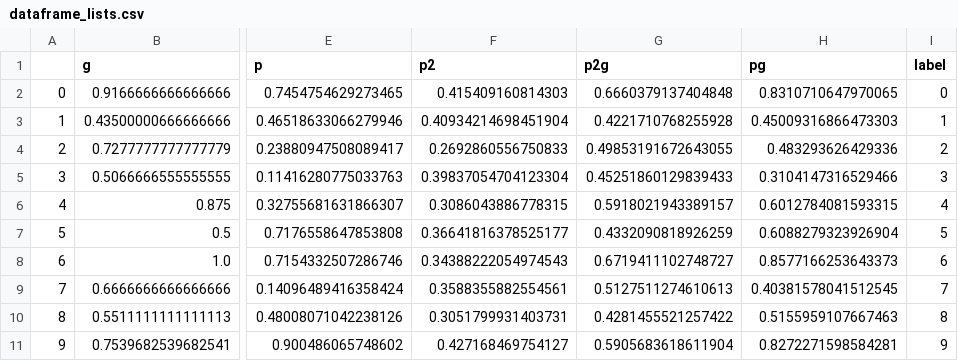
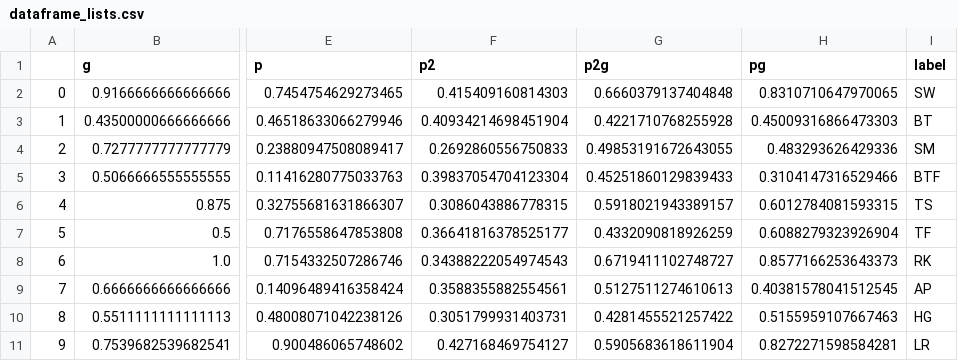
Before and after one commit to MarcoAmato/ILS-survey, a CSV file: data/lists_of_movies/hand_made_clusters/dataframe_lists.csv, drawn as a sheet; only a part is shown, gaps mark what is left out; the diff names each change by its address in the sheet, - before the commit and + after, or states it on an @@ line.

Commit message:
clustered lists printed

```diff
--- a/data/lists_of_movies/hand_made_clusters/dataframe_lists.csv
+++ b/data/lists_of_movies/hand_made_clusters/dataframe_lists.csv
-I2 (label): 0
+I2 (label): SW
-I3 (label): 1
+I3 (label): BT
-I4 (label): 2
+I4 (label): SM
-I5 (label): 3
+I5 (label): BTF
-I6 (label): 4
+I6 (label): TS
-I7 (label): 5
+I7 (label): TF
-I8 (label): 6
+I8 (label): RK
-I9 (label): 7
+I9 (label): AP
-I10 (label): 8
+I10 (label): HG
-I11 (label): 9
+I11 (label): LR
```
Also changed, not shown: 3 other files.
